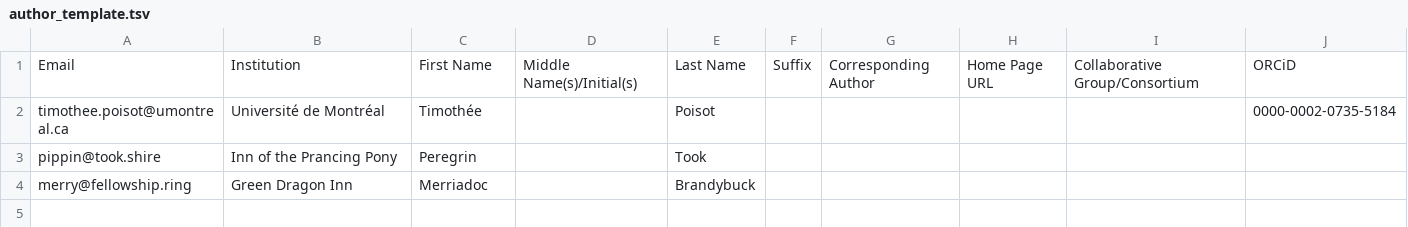
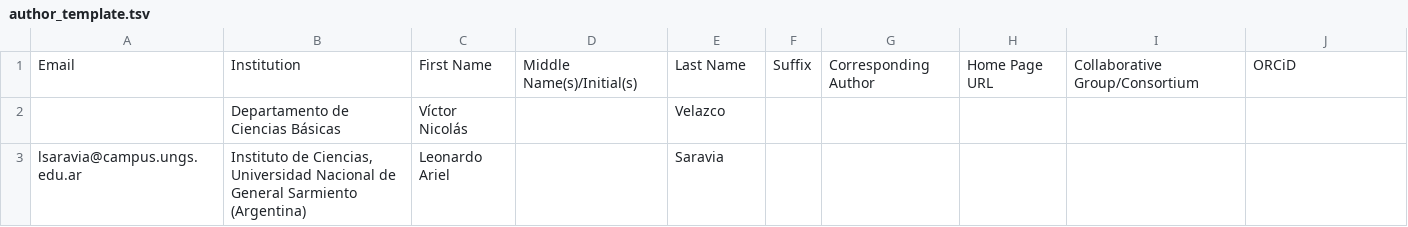
Before and after one commit to EcoComplex/TrophicResourcesEdaphic, a TSV file: author_template.tsv, drawn as a sheet; removed rows and columns are numbered as before the commit, all else as after; the diff names each change by its address in the sheet, - before the commit and + after, or states it on an @@ line.

```diff
--- a/author_template.tsv
+++ b/author_template.tsv
-row 2: timothee.poisot@umontreal.ca | Université de Montréal | Timothée |  | Poisot |  |  |  |  | 0000-0002-0735-5184
-row 3: pippin@took.shire | Inn of the Prancing Pony | Peregrin |  | Took
-row 4: merry@fellowship.ring | Green Dragon Inn | Merriadoc |  | Brandybuck
+row 2:  | Departamento de Ciencias Básicas | Víctor Nicolás |  | Velazco
+row 3: lsaravia@campus.ungs.edu.ar | Instituto de Ciencias, Universidad Nacional de General Sarmiento (Argentina) | Leonardo Ariel |  | Saravia
```
Also changed, not shown: 9 other files.
